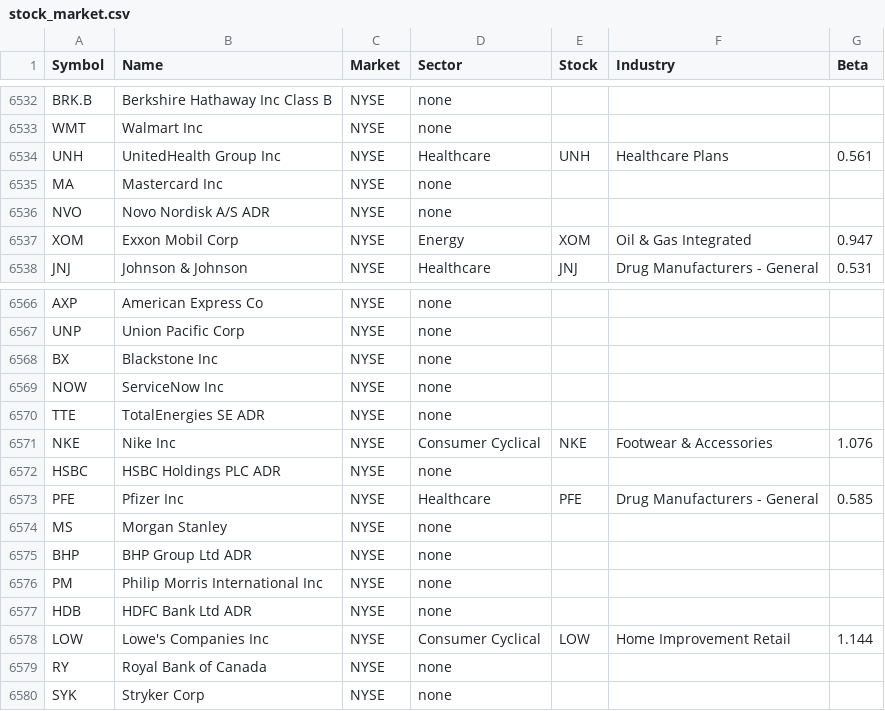
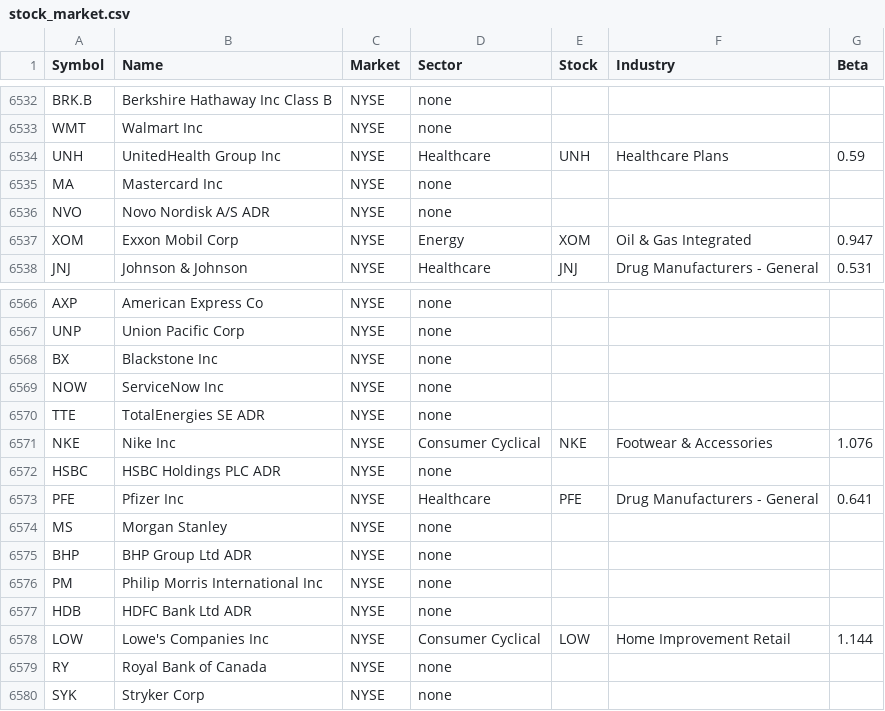
Before and after one commit to photo2story/buddy4, a CSV file: stock_market.csv, drawn as a sheet; only a part is shown, gaps mark what is left out.

```diff
--- a/stock_market.csv
+++ b/stock_market.csv
@@ -6533,3 +6533,3 @@ BRK.B,Berkshire Hathaway Inc Class B,NYSE,none,,,
 WMT,Walmart Inc,NYSE,none,,,
-UNH,UnitedHealth Group Inc,NYSE,Healthcare,UNH,Healthcare Plans,0.561
+UNH,UnitedHealth Group Inc,NYSE,Healthcare,UNH,Healthcare Plans,0.59
 MA,Mastercard Inc,NYSE,none,,,
@@ -6572,3 +6572,3 @@ NKE,Nike Inc,NYSE,Consumer Cyclical,NKE,Footwear & Accessories,1.076
 HSBC,HSBC Holdings PLC ADR,NYSE,none,,,
-PFE,Pfizer Inc,NYSE,Healthcare,PFE,Drug Manufacturers - General,0.585
+PFE,Pfizer Inc,NYSE,Healthcare,PFE,Drug Manufacturers - General,0.641
 MS,Morgan Stanley,NYSE,none,,,
```
Also changed, not shown: 7 other files.
